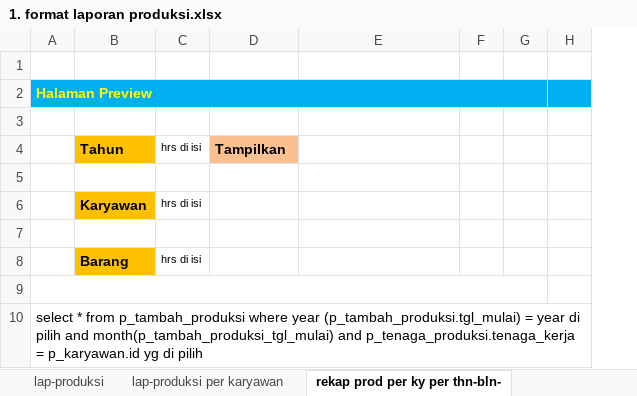
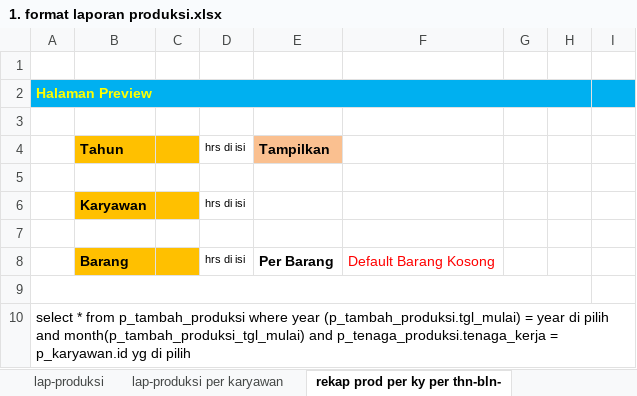
Before and after one commit to mastermanagements/New31SIM11, an Excel workbook: Documen Aturusaha/Format Laporan/1. format laporan produksi.xlsx, sheet rekap prod per ky per thn-bln-, drawn as a sheet; only a part is shown; values as stored, in another font and other column widths than the file's, no borders; addresses are those after the commit; the diff names each change by its address in the sheet, - before the commit and + after, or states it on an @@ line.

Commit message:
Manufaktur, Produksi, cetak produksi tahunan, print preview produksi tahunan

```diff
--- a/Documen Aturusaha/Format Laporan/1. format laporan produksi.xlsx (sheet rekap prod per ky per thn-bln-)
+++ b/Documen Aturusaha/Format Laporan/1. format laporan produksi.xlsx (sheet rekap prod per ky per thn-bln-)
+column C, empty
-E8: (empty)
+E8: Per Barang
-F8: (empty)
+F8: Default Barang Kosong
```
Also changed, not shown: 5 other files.
